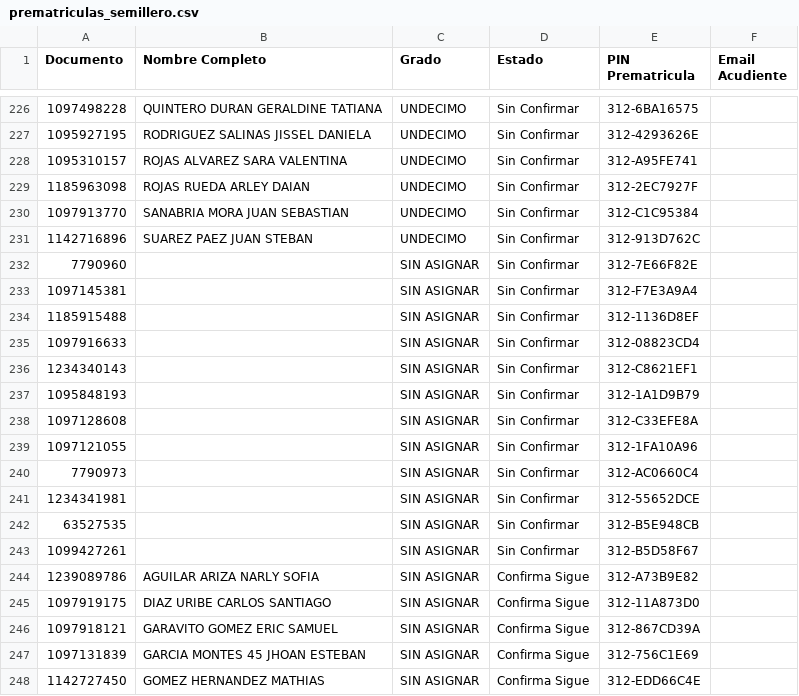
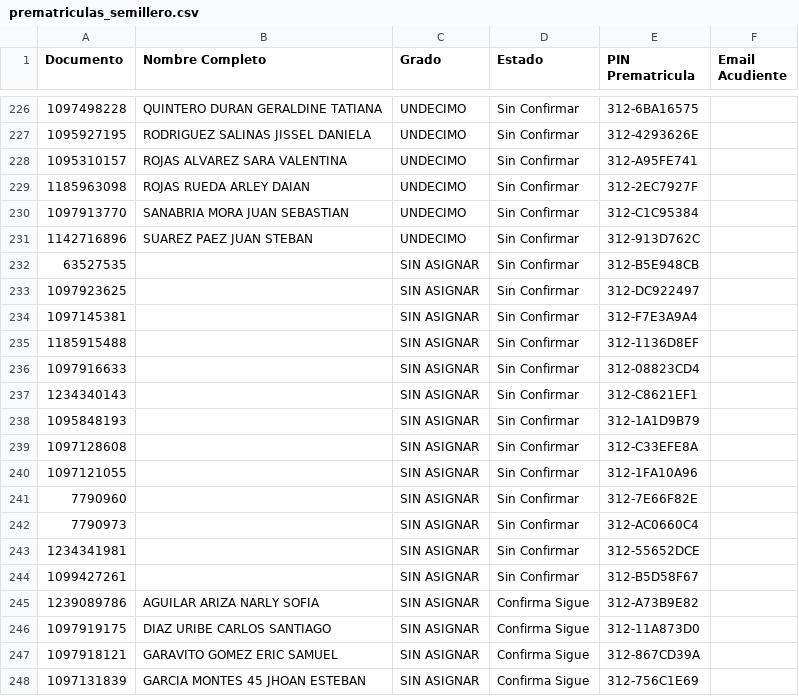
Before and after one commit to csd-digitalweb/sitio-web-csd, a CSV file: src/reserva-cupo/prematriculas_semillero.csv, drawn as a sheet; only a part is shown, gaps mark what is left out; the shorter side is filled out with more unchanged rows.

Commit message:
chore(sync): actualizar cupos y asignación de salones desde EduColombia

```diff
--- a/src/reserva-cupo/prematriculas_semillero.csv
+++ b/src/reserva-cupo/prematriculas_semillero.csv
@@ -231,3 +231,4 @@
 1142716896;SUAREZ PAEZ JUAN STEBAN;UNDECIMO;Sin Confirmar;312-913D762C;
-7790960;;SIN ASIGNAR;Sin Confirmar;312-7E66F82E;
+63527535;;SIN ASIGNAR;Sin Confirmar;312-B5E948CB;
+1097923625;;SIN ASIGNAR;Sin Confirmar;312-DC922497;
 1097145381;;SIN ASIGNAR;Sin Confirmar;312-F7E3A9A4;
@@ -239,5 +240,5 @@
 1097121055;;SIN ASIGNAR;Sin Confirmar;312-1FA10A96;
+7790960;;SIN ASIGNAR;Sin Confirmar;312-7E66F82E;
 7790973;;SIN ASIGNAR;Sin Confirmar;312-AC0660C4;
 1234341981;;SIN ASIGNAR;Sin Confirmar;312-55652DCE;
-63527535;;SIN ASIGNAR;Sin Confirmar;312-B5E948CB;
 1099427261;;SIN ASIGNAR;Sin Confirmar;312-B5D58F67;
```
Also changed, not shown: 2 other files.
